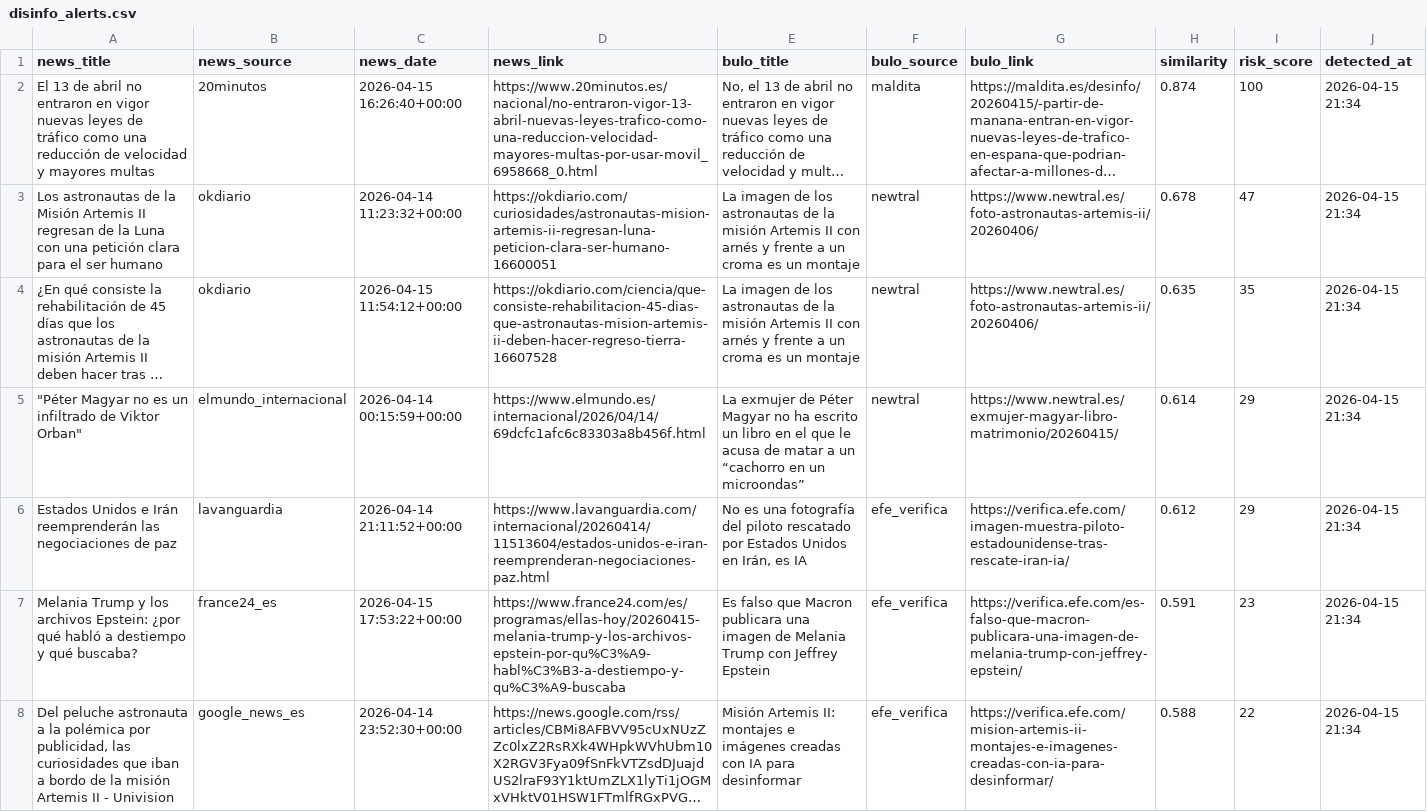
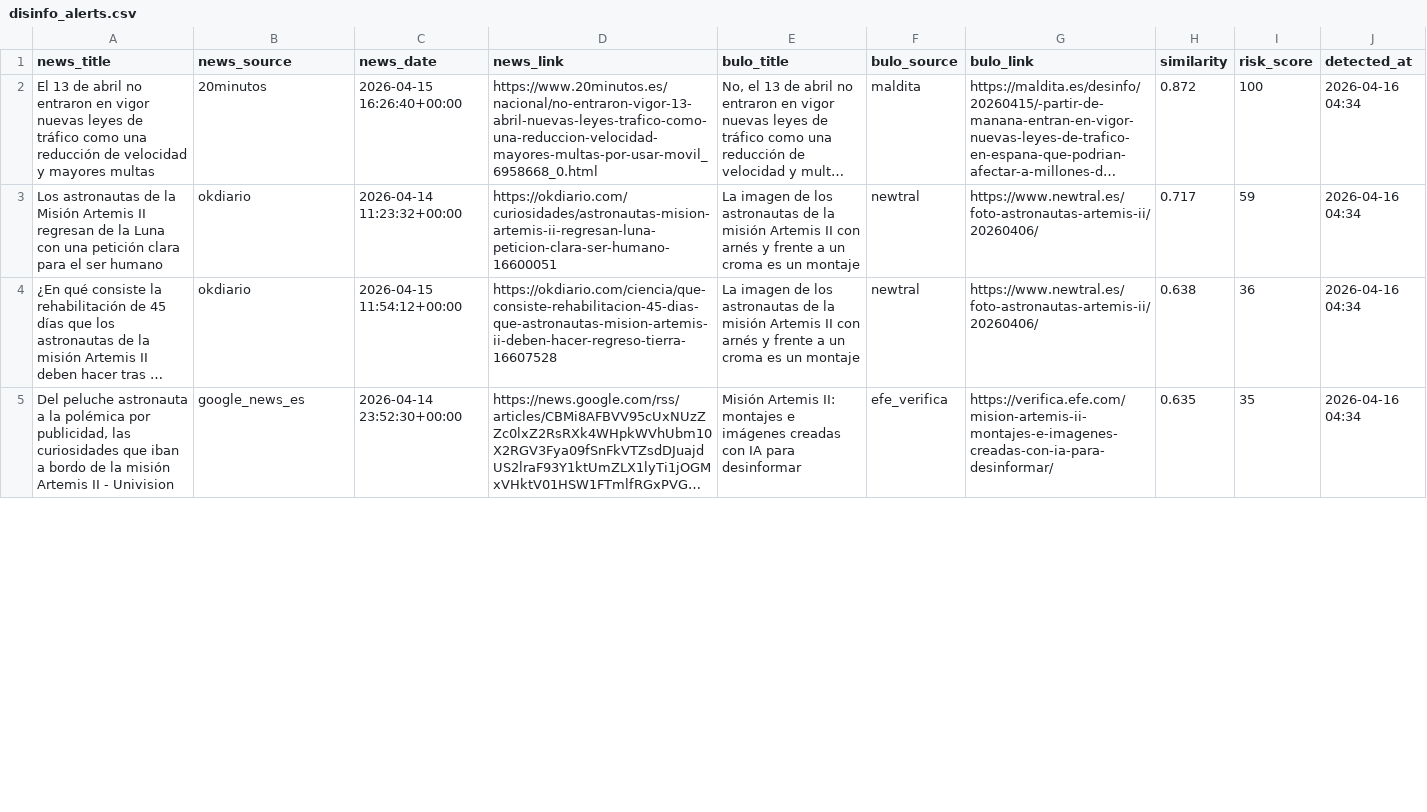
Before and after one commit to mcasrom/SIEG-Politica-Nacional-, a CSV file: data/export/nr/disinfo_alerts.csv, drawn as a sheet; only a part is shown; long unchanged cells end in …; removed rows and columns are numbered as before the commit, all else as after; the diff covers the shown part only; the diff names each change by its address in the sheet, - before the commit and + after, or states it on an @@ line.

Commit message:
data: update export 2026-04-16 07:04

```diff
--- a/data/export/nr/disinfo_alerts.csv
+++ b/data/export/nr/disinfo_alerts.csv
-H2 (similarity): 0.874
+H2 (similarity): 0.872
-J2:J4 (detected_at): 2026-04-15 21:34
+J2:J4 (detected_at): 2026-04-16 04:34
-H3 (similarity): 0.678
+H3 (similarity): 0.717
-I3 (risk_score): 47
+I3 (risk_score): 59
-H4 (similarity): 0.635
+H4 (similarity): 0.638
-I4 (risk_score): 35
+I4 (risk_score): 36
-row 5: "Péter Magyar no es un infiltrado de Viktor Orban" | elmundo_internacional | 2026-04-14 00:15:59+00:00 | https://www.elmundo.es/internacional/2026/04/14/69dcfc1afc6c83303a8b456f.html | La exmujer de Péter Magyar no ha escrito un libro en el que le acusa de matar a un “cachorro en un microondas” | newtral | https://www.newtral.es/exmujer-magyar-libro-matrimonio/20260415/ | 0.614 | 29 | 2026-04-15 21:34
-row 6: Estados Unidos e Irán reemprenderán las negociaciones de paz | lavanguardia | 2026-04-14 21:11:52+00:00 | https://www.lavanguardia.com/internacional/20260414/11513604/estados-unidos-e-iran-reemprenderan-negociaciones-paz.html | No es una fotografía del piloto rescatado por Estados Unidos en Irán, es IA | efe_verifica | https://verifica.efe.com/imagen-muestra-piloto-estadounidense-tras-rescate-iran-ia/ | 0.612 | 29 | 2026-04-15 21:34
-row 7: Melania Trump y los archivos Epstein: ¿por qué habló a destiempo y qué buscaba? | france24_es | 2026-04-15 17:53:22+00:00 | https://www.france24.com/es/programas/ellas-hoy/20260415-melania-trump-y-los-archivos-epstein-por-qu%C3%A9-habl%C3%B3-a-destiempo-y-qu%C3%A9-buscaba | Es falso que Macron publicara una imagen de Melania Trump con Jeffrey Epstein | efe_verifica | https://verifica.efe.com/es-falso-que-macron-publicara-una-imagen-de-melania-trump-con-jeffrey-epstein/ | 0.591 | 23 | 2026-04-15 21:34
-H5 (similarity): 0.588
+H5 (similarity): 0.635
-I5 (risk_score): 22
+I5 (risk_score): 35
-J5 (detected_at): 2026-04-15 21:34
+J5 (detected_at): 2026-04-16 04:34
```
Also changed, not shown: 2 added rows, 2 removed rows and 6 edited cells elsewhere in this file, data/export/nr/coordination_alerts.csv, data/export/nr/ideology_summary.csv, 7 other files.
